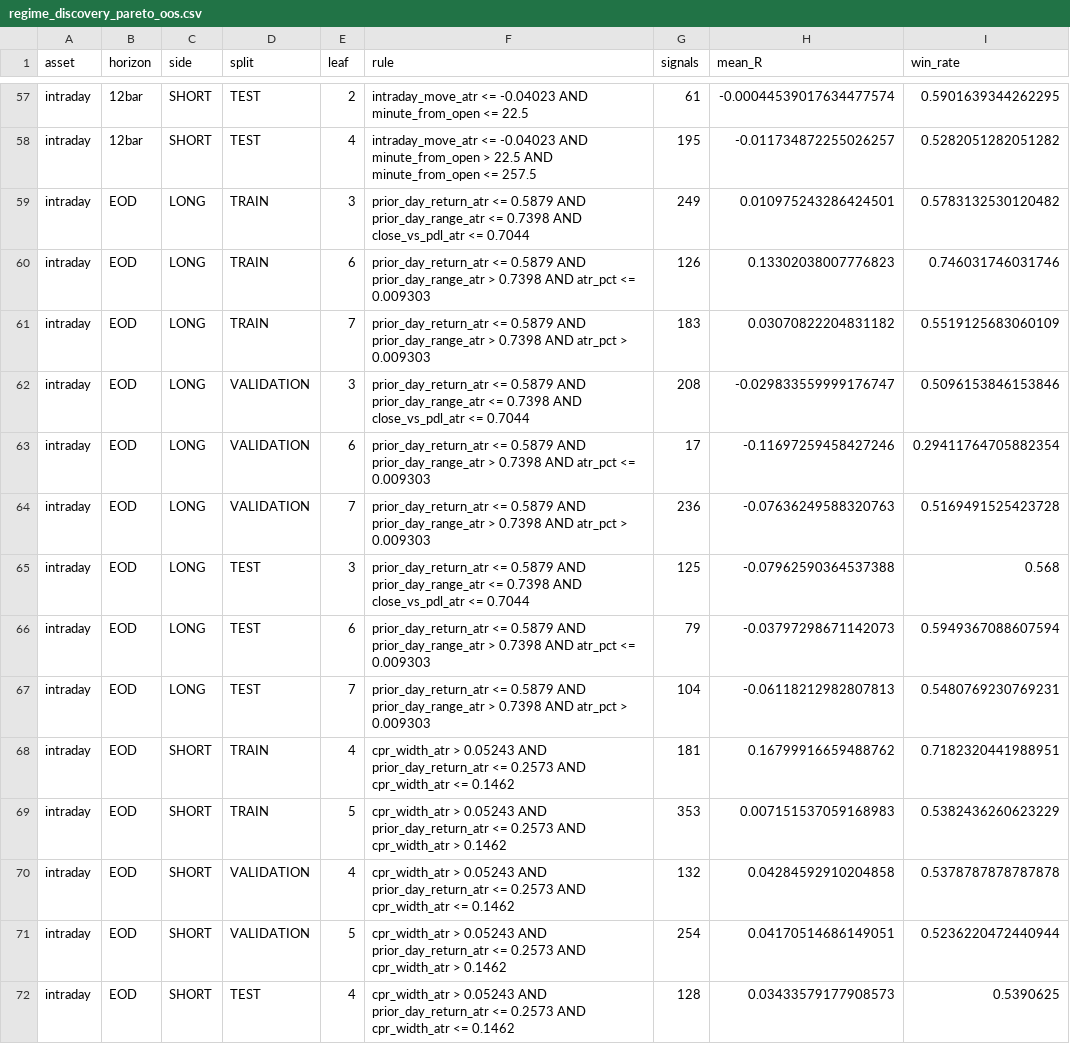
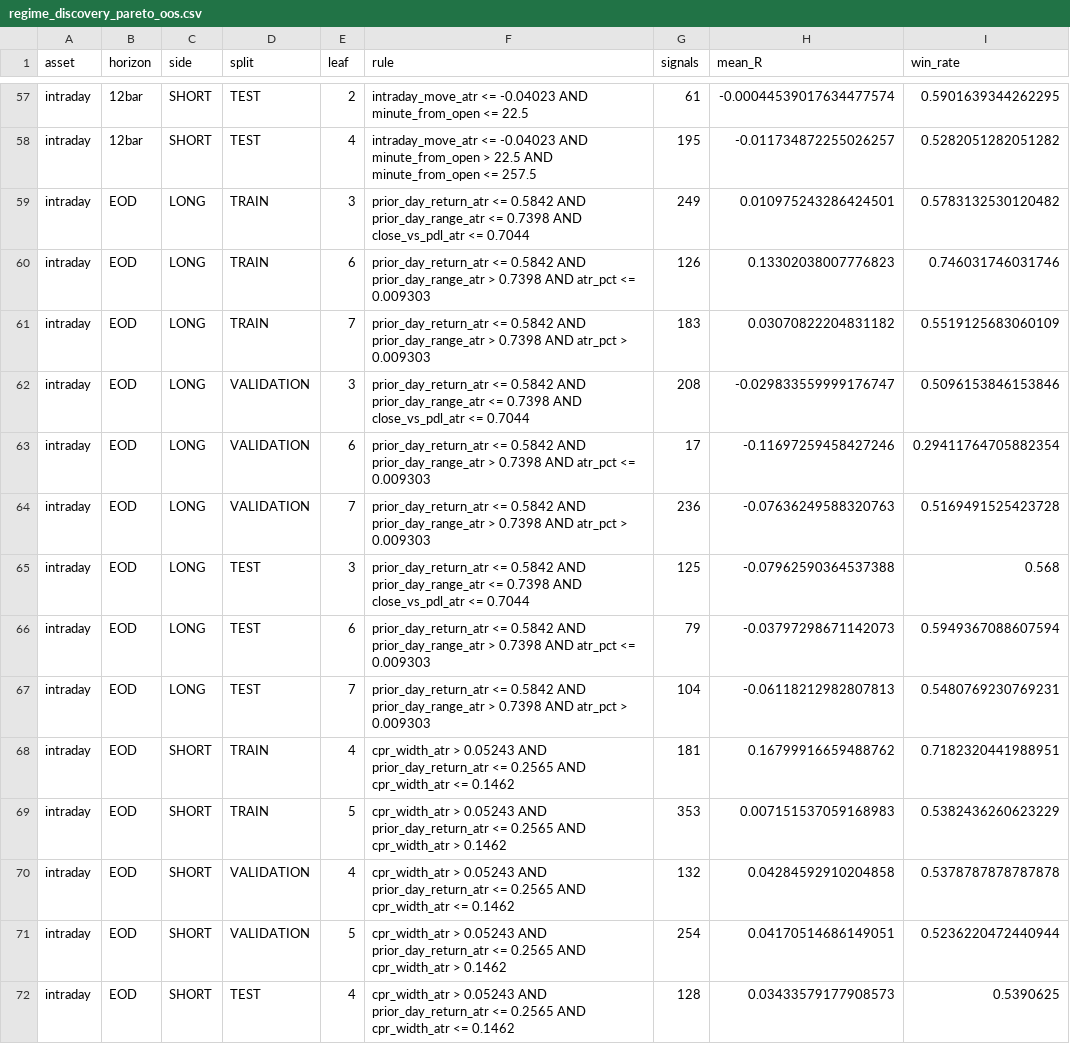
Before and after one commit to vishnuvcr/CPR-, a CSV file: research_outputs/regime_discovery/regime_discovery_pareto_oos.csv, drawn as a sheet; only a part is shown, gaps mark what is left out; the diff covers the shown part only; the diff names each change by its address in the sheet, - before the commit and + after, or states it on an @@ line.

```diff
--- a/research_outputs/regime_discovery/regime_discovery_pareto_oos.csv
+++ b/research_outputs/regime_discovery/regime_discovery_pareto_oos.csv
-F59 (rule): prior_day_return_atr <= 0.5879 AND prior_day_range_atr…
+F59 (rule): prior_day_return_atr <= 0.5842 AND prior_day_range_atr…
-F60 (rule): prior_day_return_atr <= 0.5879 AND prior_day_range_atr…
+F60 (rule): prior_day_return_atr <= 0.5842 AND prior_day_range_atr…
-F61 (rule): prior_day_return_atr <= 0.5879 AND prior_day_range_atr…
+F61 (rule): prior_day_return_atr <= 0.5842 AND prior_day_range_atr…
-F62 (rule): prior_day_return_atr <= 0.5879 AND prior_day_range_atr…
+F62 (rule): prior_day_return_atr <= 0.5842 AND prior_day_range_atr…
-F63 (rule): prior_day_return_atr <= 0.5879 AND prior_day_range_atr…
+F63 (rule): prior_day_return_atr <= 0.5842 AND prior_day_range_atr…
-F64 (rule): prior_day_return_atr <= 0.5879 AND prior_day_range_atr…
+F64 (rule): prior_day_return_atr <= 0.5842 AND prior_day_range_atr…
-F65 (rule): prior_day_return_atr <= 0.5879 AND prior_day_range_atr…
+F65 (rule): prior_day_return_atr <= 0.5842 AND prior_day_range_atr…
-F66 (rule): prior_day_return_atr <= 0.5879 AND prior_day_range_atr…
+F66 (rule): prior_day_return_atr <= 0.5842 AND prior_day_range_atr…
-F67 (rule): prior_day_return_atr <= 0.5879 AND prior_day_range_atr…
+F67 (rule): prior_day_return_atr <= 0.5842 AND prior_day_range_atr…
-F68 (rule): …prior_day_return_atr <= 0.2573 AND cpr_width_atr…
+F68 (rule): …prior_day_return_atr <= 0.2565 AND cpr_width_atr…
-F69 (rule): …prior_day_return_atr <= 0.2573 AND cpr_width_atr…
+F69 (rule): …prior_day_return_atr <= 0.2565 AND cpr_width_atr…
-F70 (rule): …prior_day_return_atr <= 0.2573 AND cpr_width_atr…
+F70 (rule): …prior_day_return_atr <= 0.2565 AND cpr_width_atr…
-F71 (rule): …prior_day_return_atr <= 0.2573 AND cpr_width_atr…
+F71 (rule): …prior_day_return_atr <= 0.2565 AND cpr_width_atr…
-F72 (rule): …prior_day_return_atr <= 0.2573 AND cpr_width_atr…
+F72 (rule): …prior_day_return_atr <= 0.2565 AND cpr_width_atr…
```
Also changed, not shown: 43 edited cells elsewhere in this file, research_outputs/regime_discovery/regime_discovery_leaf_evaluation.csv, research_outputs/regime_discovery/regime_discovery_train_pareto.csv, 11 other files.
